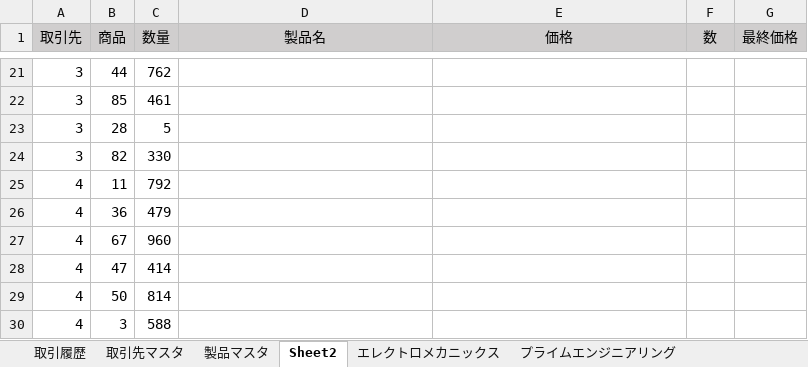
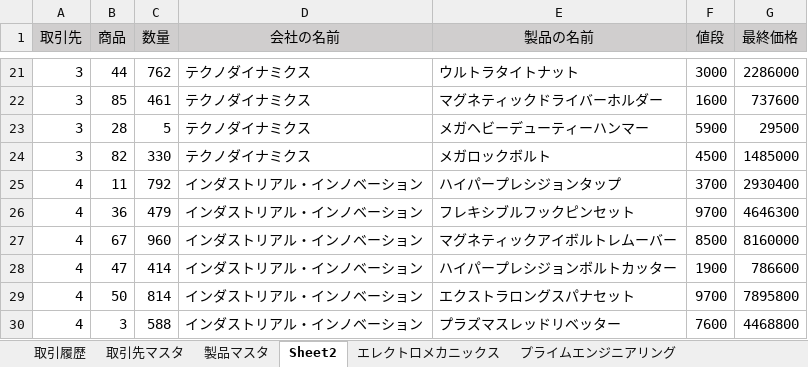
Before and after one commit to 9Novem9/VBA-template, an Excel workbook: bin/trade-kadai.xlsm, sheet Sheet2, drawn as a sheet; only a part is shown, gaps mark what is left out; values as stored, in another font and other column widths than the file's, no borders; the diff covers the shown part only; the diff names each change by its address in the sheet, - before the commit and + after, or states it on an @@ line.

```diff
--- a/bin/trade-kadai.xlsm (sheet Sheet2)
+++ b/bin/trade-kadai.xlsm (sheet Sheet2)
-D1: 製品名
+D1: 会社の名前
-E1: 価格
+E1: 製品の名前
-F1: 数
+F1: 値段
-D21:D24 (会社の名前): (empty)
+D21:D24 (会社の名前): テクノダイナミクス
-E21 (製品の名前): (empty)
+E21 (製品の名前): ウルトラタイトナット
-F21 (値段): (empty)
+F21 (値段): 3000
-G21 (最終価格): (empty)
+G21 (最終価格): 2286000
-E22 (製品の名前): (empty)
+E22 (製品の名前): マグネティックドライバーホルダー
-F22 (値段): (empty)
+F22 (値段): 1600
-G22 (最終価格): (empty)
+G22 (最終価格): 737600
-E23 (製品の名前): (empty)
+E23 (製品の名前): メガヘビーデューティーハンマー
-F23 (値段): (empty)
+F23 (値段): 5900
-G23 (最終価格): (empty)
+G23 (最終価格): 29500
-E24 (製品の名前): (empty)
+E24 (製品の名前): メガロックボルト
-F24 (値段): (empty)
+F24 (値段): 4500
-G24 (最終価格): (empty)
+G24 (最終価格): 1485000
-D25:D30 (会社の名前): (empty)
+D25:D30 (会社の名前): インダストリアル・インノベーション
-E25 (製品の名前): (empty)
+E25 (製品の名前): ハイパープレシジョンタップ
-F25 (値段): (empty)
+F25 (値段): 3700
-G25 (最終価格): (empty)
+G25 (最終価格): 2930400
-E26 (製品の名前): (empty)
+E26 (製品の名前): フレキシブルフックピンセット
-F26 (値段): (empty)
+F26 (値段): 9700
-G26 (最終価格): (empty)
+G26 (最終価格): 4646300
-E27 (製品の名前): (empty)
+E27 (製品の名前): マグネティックアイボルトレムーバー
-F27 (値段): (empty)
+F27 (値段): 8500
-G27 (最終価格): (empty)
+G27 (最終価格): 8160000
-E28 (製品の名前): (empty)
+E28 (製品の名前): ハイパープレシジョンボルトカッター
-F28 (値段): (empty)
+F28 (値段): 1900
-G28 (最終価格): (empty)
+G28 (最終価格): 786600
-E29 (製品の名前): (empty)
+E29 (製品の名前): エクストラロングスパナセット
-F29 (値段): (empty)
+F29 (値段): 9700
-G29 (最終価格): (empty)
+G29 (最終価格): 7895800
-E30 (製品の名前): (empty)
+E30 (製品の名前): プラズマスレッドリベッター
-F30 (値段): (empty)
+F30 (値段): 7600
-G30 (最終価格): (empty)
+G30 (最終価格): 4468800
```
Also changed, not shown: 1372 edited cells elsewhere in this sheet.
